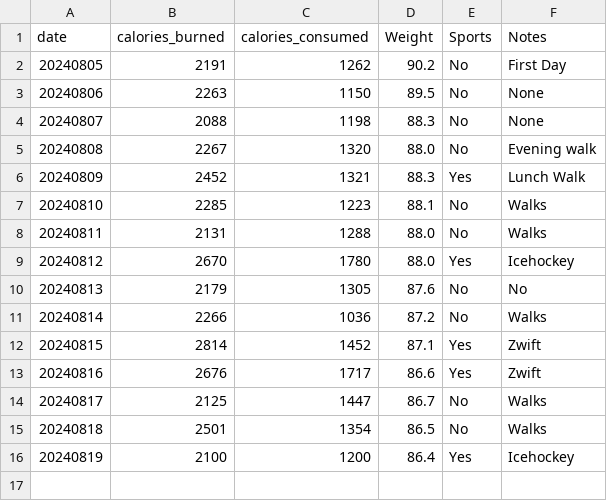
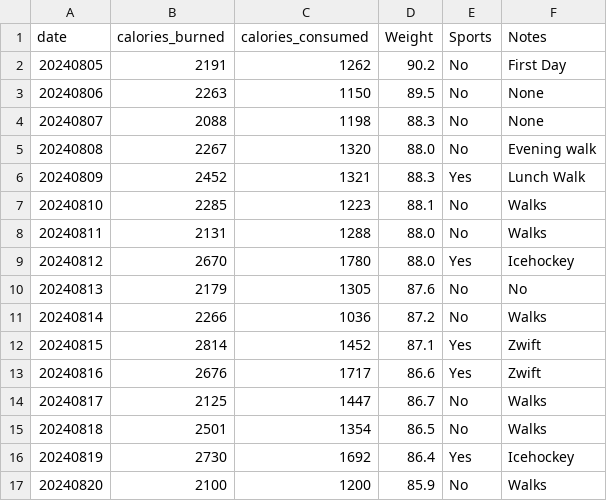
Before and after one commit to jersme/weighttracker, a CSV file: weightracker.csv, drawn as a sheet; addresses are those after the commit; the diff names each change by its address in the sheet, - before the commit and + after, or states it on an @@ line.

Commit message:
Update weightracker.csv

```diff
--- a/weightracker.csv
+++ b/weightracker.csv
+row 16: 20240819 | 2730 | 1692 | 86.4 | Yes | Icehockey
@@ column A (date) renumbered from row 17 down @@
-D17 (Weight): 86.4
+D17 (Weight): 85.9
-E17 (Sports): Yes
+E17 (Sports): No
-F17 (Notes): Icehockey
+F17 (Notes): Walks
```
